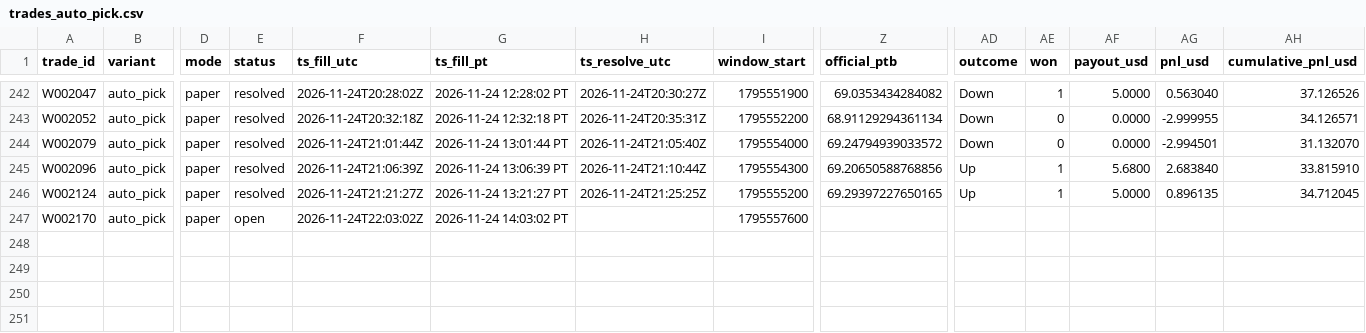
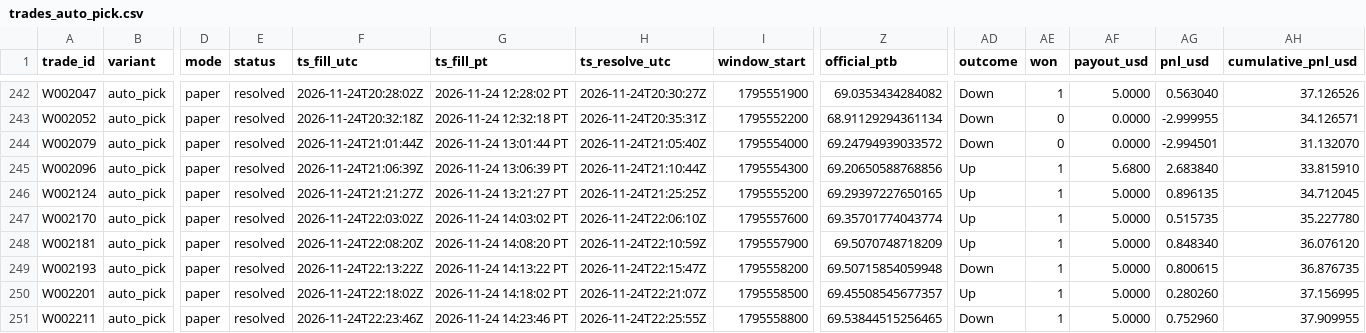
Before and after one commit to michaeldeuchar-dotcom/sol-paper-bot, a CSV file: data/week2/trades_auto_pick.csv, drawn as a sheet; only a part is shown, gaps mark what is left out; rows hold the shown columns only; the diff names each change by its address in the sheet, - before the commit and + after, or states it on an @@ line.

```diff
--- a/data/week2/trades_auto_pick.csv
+++ b/data/week2/trades_auto_pick.csv
-E247 (status): open
+E247 (status): resolved
-H247 (ts_resolve_utc): (empty)
+H247 (ts_resolve_utc): 2026-11-24T22:06:10Z
-Z247 (official_ptb): (empty)
+Z247 (official_ptb): 69.35701774043774
-AD247 (outcome): (empty)
+AD247 (outcome): Up
-AE247 (won): (empty)
+AE247 (won): 1
-AF247 (payout_usd): (empty)
+AF247 (payout_usd): 5.0000
-AG247 (pnl_usd): (empty)
+AG247 (pnl_usd): 0.515735
-AH247 (cumulative_pnl_usd): (empty)
+AH247 (cumulative_pnl_usd): 35.227780
+row 248: W002181 | auto_pick | paper | resolved | 2026-11-24T22:08:20Z | 2026-11-24 14:08:20 PT | 2026-11-24T22:10:59Z | 1795557900 | 69.5070748718209 | Up | 1 | 5.0000 | 0.848340 | 36.076120
+row 249: W002193 | auto_pick | paper | resolved | 2026-11-24T22:13:22Z | 2026-11-24 14:13:22 PT | 2026-11-24T22:15:47Z | 1795558200 | 69.50715854059948 | Down | 1 | 5.0000 | 0.800615 | 36.876735
+row 250: W002201 | auto_pick | paper | resolved | 2026-11-24T22:18:02Z | 2026-11-24 14:18:02 PT | 2026-11-24T22:21:07Z | 1795558500 | 69.45508545677357 | Up | 1 | 5.0000 | 0.280260 | 37.156995
+row 251: W002211 | auto_pick | paper | resolved | 2026-11-24T22:23:46Z | 2026-11-24 14:23:46 PT | 2026-11-24T22:25:55Z | 1795558800 | 69.53844515256465 | Down | 1 | 5.0000 | 0.752960 | 37.909955
```
Also changed, not shown: data/week2/ab_hedge_pairs.csv, data/week2/trades_ab_hedge_5m.csv, 21 other files.
